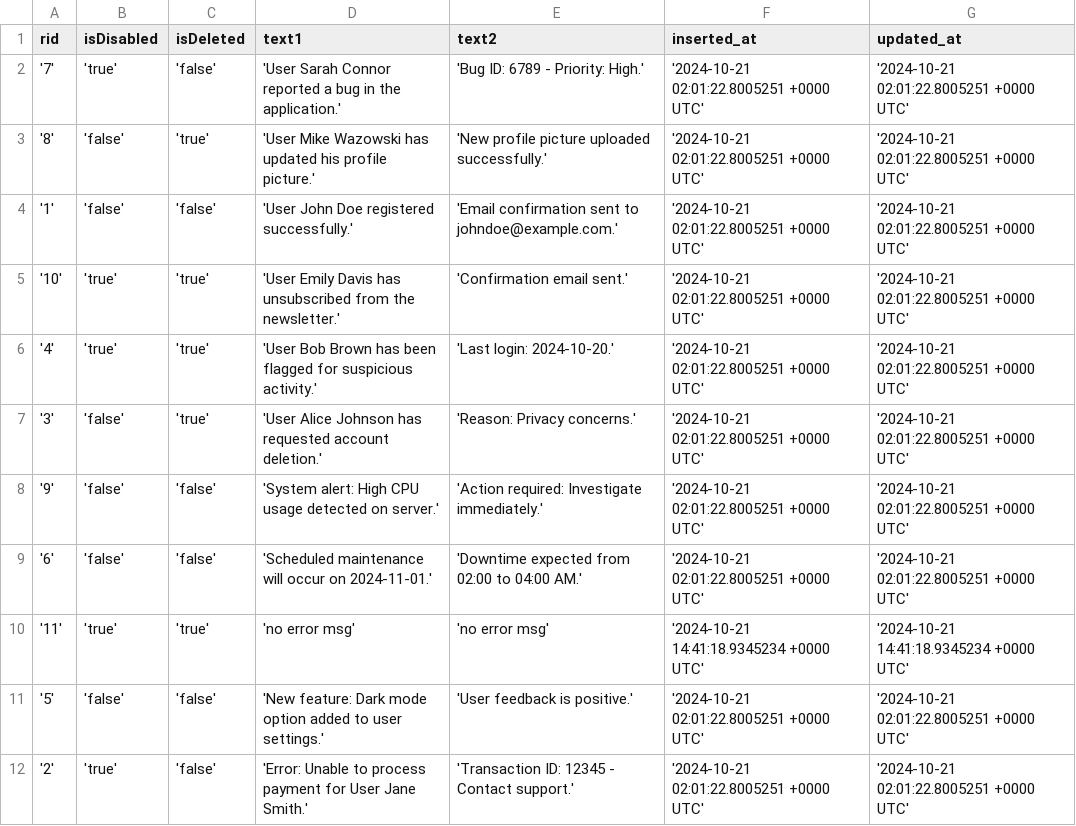
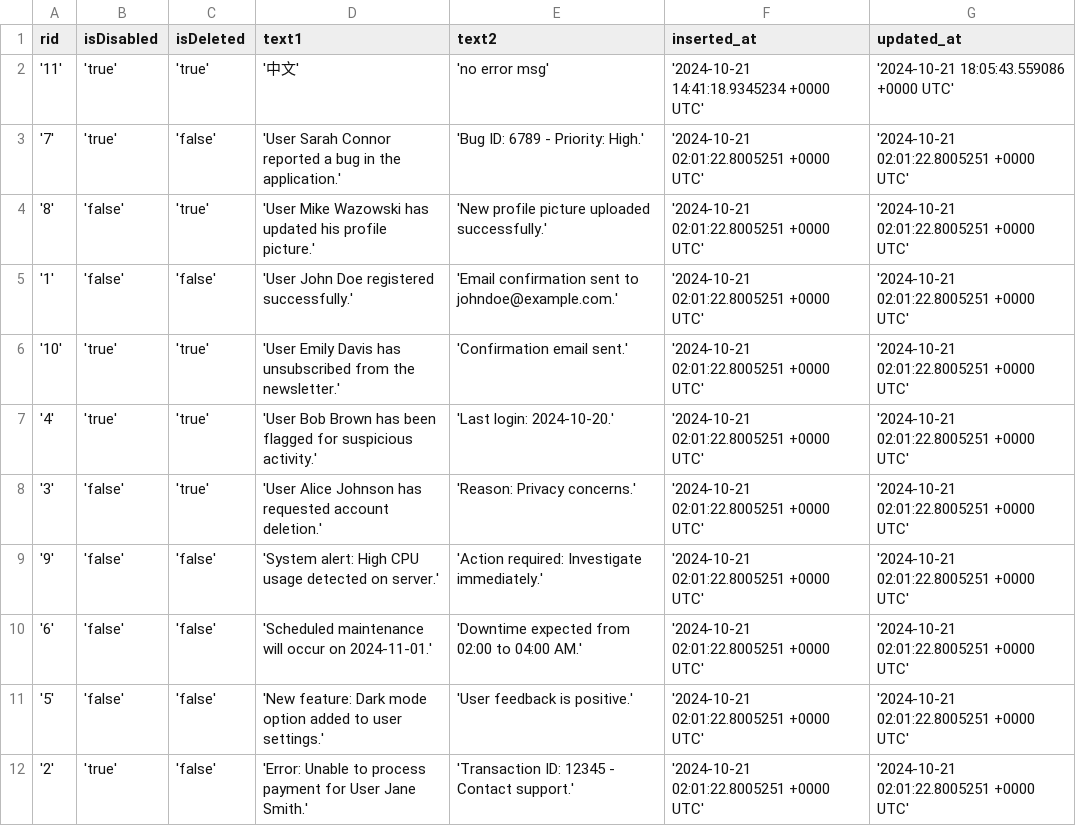
Before and after one commit to VCTDEVIW/SJM-POC-DB2CSV, a CSV file: sqlsrv_output.csv, drawn as a sheet.

```diff
--- a/sqlsrv_output.csv
+++ b/sqlsrv_output.csv
@@ -1,2 +1,3 @@
 rid,isDisabled,isDeleted,text1,text2,inserted_at,updated_at
+'11','true','true','中文','no error msg','2024-10-21 14:41:18.9345234 +0000 UTC','2024-10-21 18:05:43.559086 +0000 UTC'
 '7','true','false','User Sarah Connor reported a bug in the application.','Bug ID: 6789 - Priority: High.','2024-10-21 02:01:22.8005251 +0000 UTC','2024-10-21 02:01:22.8005251 +0000 UTC'
@@ -9,3 +10,2 @@
 '6','false','false','Scheduled maintenance will occur on 2024-11-01.','Downtime expected from 02:00 to 04:00 AM.','2024-10-21 02:01:22.8005251 +0000 UTC','2024-10-21 02:01:22.8005251 +0000 UTC'
-'11','true','true','no error msg','no error msg','2024-10-21 14:41:18.9345234 +0000 UTC','2024-10-21 14:41:18.9345234 +0000 UTC'
 '5','false','false','New feature: Dark mode option added to user settings.','User feedback is positive.','2024-10-21 02:01:22.8005251 +0000 UTC','2024-10-21 02:01:22.8005251 +0000 UTC'
```
Also changed, not shown: 4 other files.
